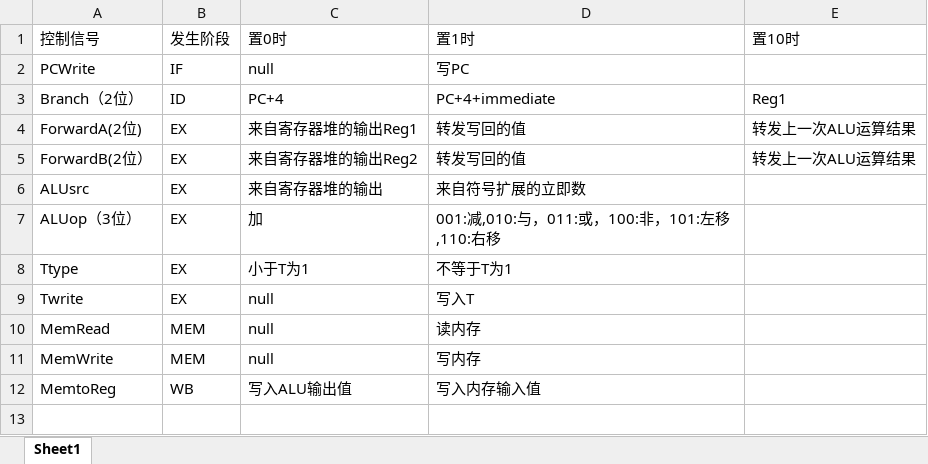
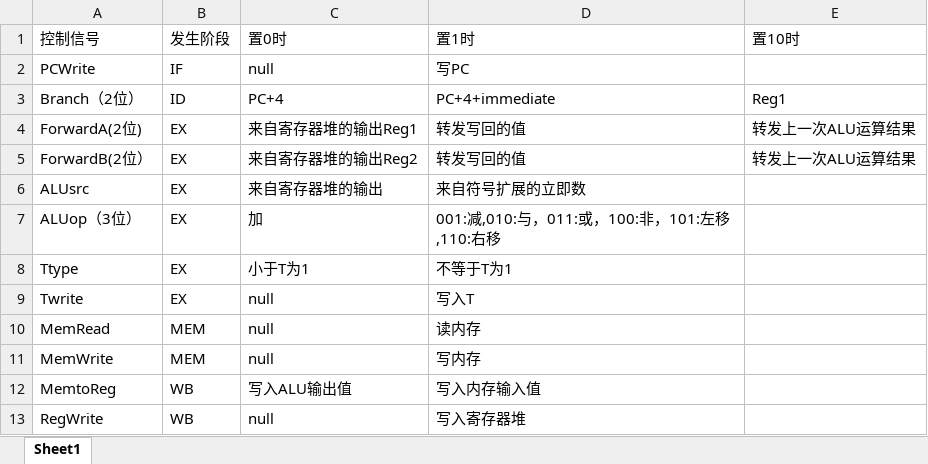
Before and after one commit to fupolarbear/THU-Class-CO-makecomputer, an Excel workbook: doc/pr2_design/signal.xlsx, sheet Sheet1, drawn as a sheet; values as stored, in another font and other column widths than the file's, no borders; the diff names each change by its address in the sheet, - before the commit and + after, or states it on an @@ line.

```diff
--- a/doc/pr2_design/signal.xlsx (sheet Sheet1)
+++ b/doc/pr2_design/signal.xlsx (sheet Sheet1)
+row 13: RegWrite | WB | null | 写入寄存器堆
```
Also changed, not shown: doc/pr2_design/instruction.xlsx, 9 other files.
